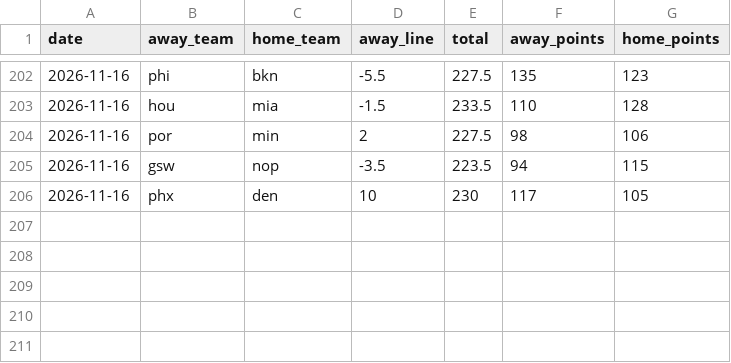
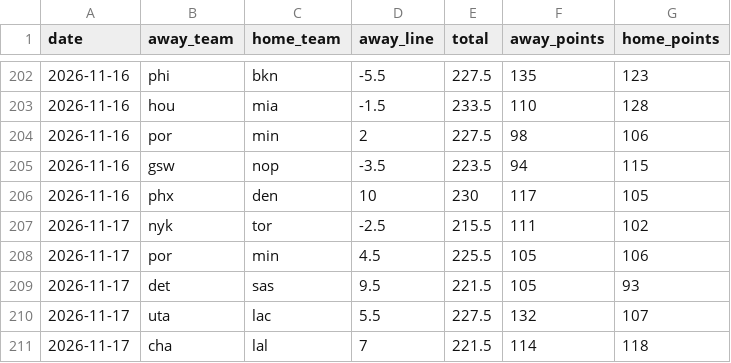
Before and after one commit to larssl780/hsbc-parser, a CSV file: games.csv, drawn as a sheet; only a part is shown, gaps mark what is left out; the diff names each change by its address in the sheet, - before the commit and + after, or states it on an @@ line.

Commit message:
Update games.csv
Add 2026-11-17 games

```diff
--- a/games.csv
+++ b/games.csv
+row 207: 2026-11-17 | nyk | tor | -2.5 | 215.5 | 111 | 102
+row 208: 2026-11-17 | por | min | 4.5 | 225.5 | 105 | 106
+row 209: 2026-11-17 | det | sas | 9.5 | 221.5 | 105 | 93
+row 210: 2026-11-17 | uta | lac | 5.5 | 227.5 | 132 | 107
+row 211: 2026-11-17 | cha | lal | 7 | 221.5 | 114 | 118
```
